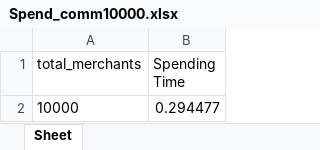
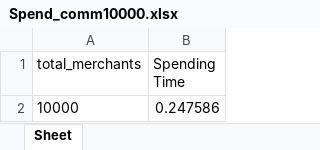
Before and after one commit to AkashMVerma/NirvanaPayments, an Excel workbook: Spend_comm10000.xlsx, sheet Sheet, drawn as a sheet; values as stored, in another font and other column widths than the file's, no borders; the diff names each change by its address in the sheet, - before the commit and + after, or states it on an @@ line.

```diff
--- a/Spend_comm10000.xlsx (sheet Sheet)
+++ b/Spend_comm10000.xlsx (sheet Sheet)
-B2 (Spending Time): 0.294477
+B2 (Spending Time): 0.247586
```
Also changed, not shown: Verify_comm10000.xlsx, 29 other files.
